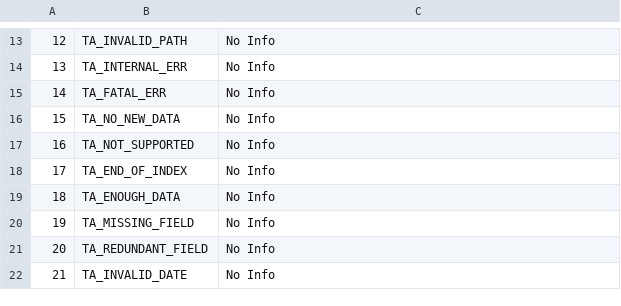
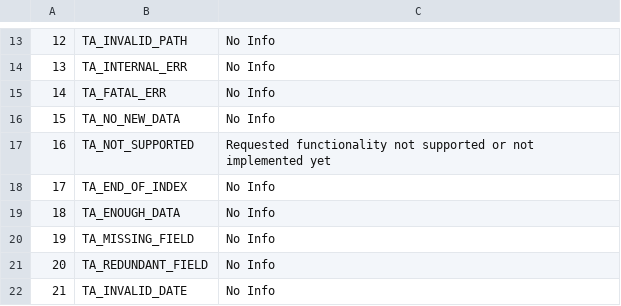
Before and after one commit to frgomes/ta-lib_code, a CSV file: ta-lib/c/src/ta_common/ta_retcode.csv, drawn as a sheet; only a part is shown, gaps mark what is left out.

Commit message:
Some error info added.

```diff
--- a/ta-lib/c/src/ta_common/ta_retcode.csv
+++ b/ta-lib/c/src/ta_common/ta_retcode.csv
@@ -16,3 +16,3 @@
 15,TA_NO_NEW_DATA,No Info
-16,TA_NOT_SUPPORTED,No Info
+16,TA_NOT_SUPPORTED,Requested functionality not supported or not implemented yet
 17,TA_END_OF_INDEX,No Info
```
Also changed, not shown: 1 other file.
